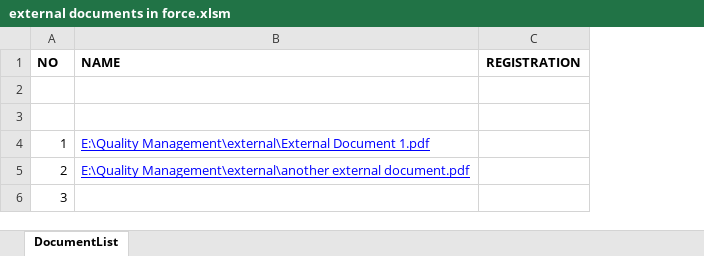
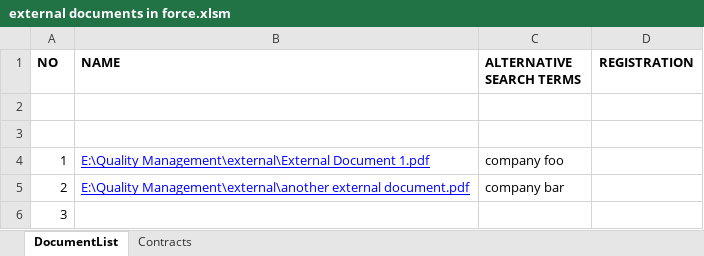
Before and after one commit to erroronline1/qualitymanagement, an Excel workbook: administration/external documents in force.xlsm, sheet DocumentList, drawn as a sheet; values as stored, in another font and other column widths than the file's, no borders; charts and pictures not drawn; the diff names each change by its address in the sheet, - before the commit and + after, or states it on an @@ line.

Commit message:
more modular macro, added column of alternative search terms for the assistant and added another sheet to illustrate the simplicity to add additional exports

```diff
--- a/administration/external documents in force.xlsm (sheet DocumentList)
+++ b/administration/external documents in force.xlsm (sheet DocumentList)
+sheet tab: Contracts
+column C (ALTERNATIVE SEARCH TERMS), rows 4-5: company foo | company bar
```
Also changed, not shown: charts or pictures.
